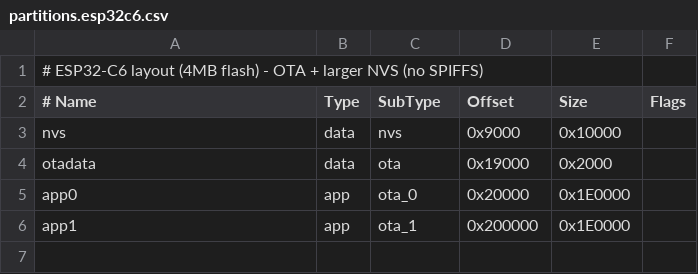
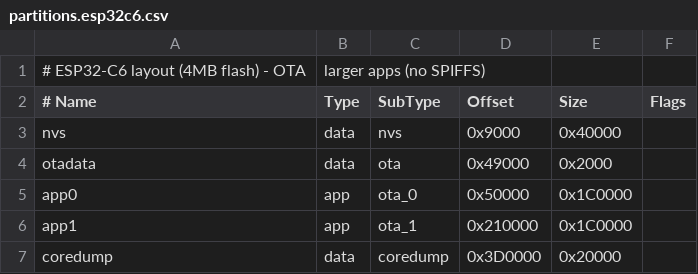
Before and after one commit to rafal83/Car-Light-Sync, a CSV file: partitions.esp32c6.csv, drawn as a sheet.

```diff
--- a/partitions.esp32c6.csv
+++ b/partitions.esp32c6.csv
@@ -1,6 +1,7 @@
-# ESP32-C6 layout (4MB flash) - OTA + larger NVS (no SPIFFS)
+# ESP32-C6 layout (4MB flash) - OTA, larger apps (no SPIFFS)
 # Name,   Type, SubType, Offset,  Size, Flags
-nvs,      data, nvs,     0x9000,  0x10000,
-otadata,  data, ota,     0x19000, 0x2000,
-app0,     app,  ota_0,   0x20000, 0x1E0000,
-app1,     app,  ota_1,   0x200000,0x1E0000,
+nvs,      data, nvs,     0x9000,  0x40000,
+otadata,  data, ota,     0x49000, 0x2000,
+app0,     app,  ota_0,   0x50000, 0x1C0000,
+app1,     app,  ota_1,   0x210000,0x1C0000,
+coredump, data, coredump,0x3D0000,0x20000,
```
Also changed, not shown: partitions.esp32s3_n4r2.csv, 19 other files.
